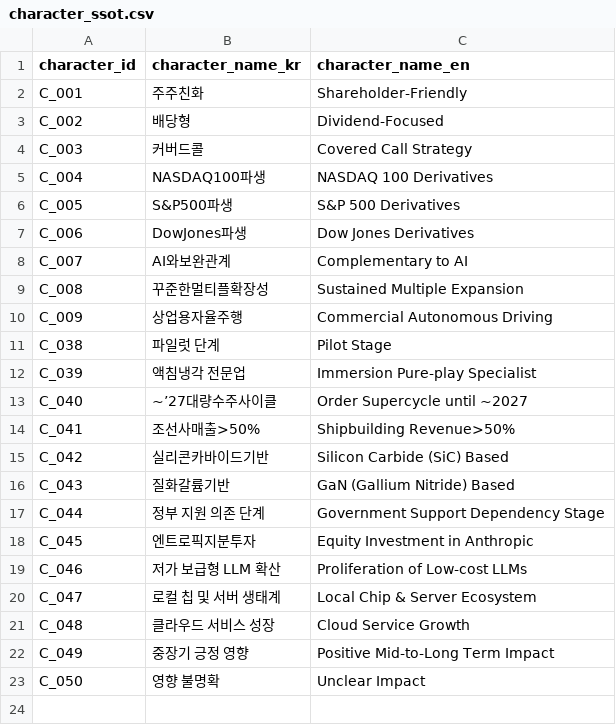
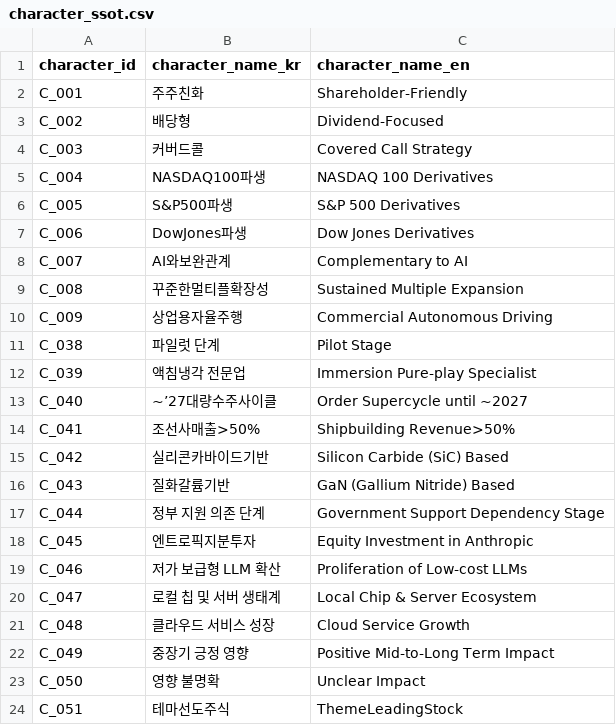
Before and after one commit to kang0302/import_MT, a CSV file: data/ssot/character_ssot.csv, drawn as a sheet; the diff names each change by its address in the sheet, - before the commit and + after, or states it on an @@ line.

Commit message:
Update character_ssot.csv

```diff
--- a/data/ssot/character_ssot.csv
+++ b/data/ssot/character_ssot.csv
+row 24: C_051 | 테마선도주식 | ThemeLeadingStock
```
